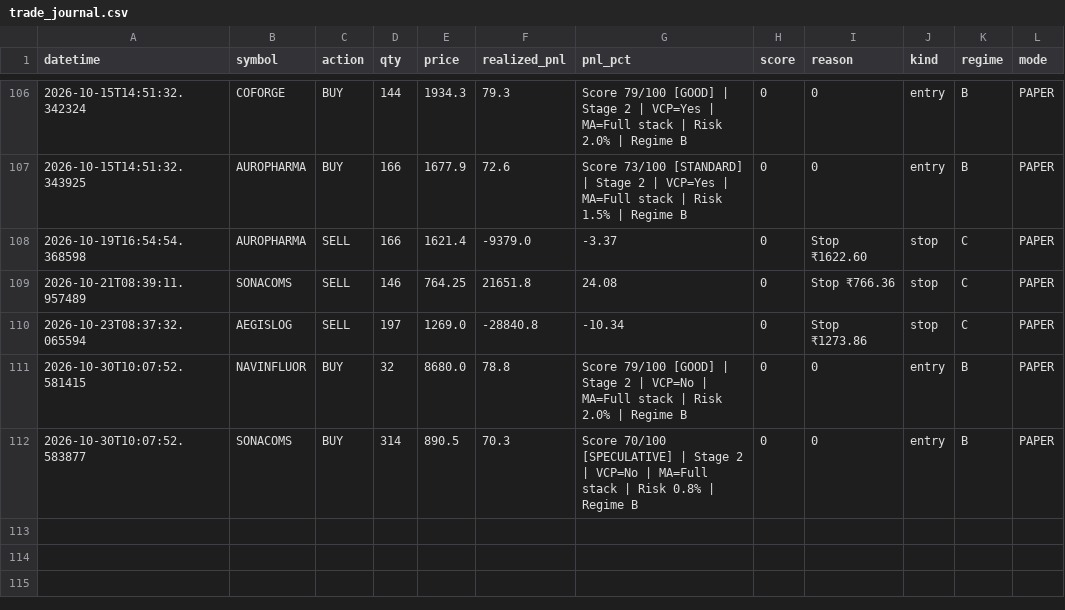
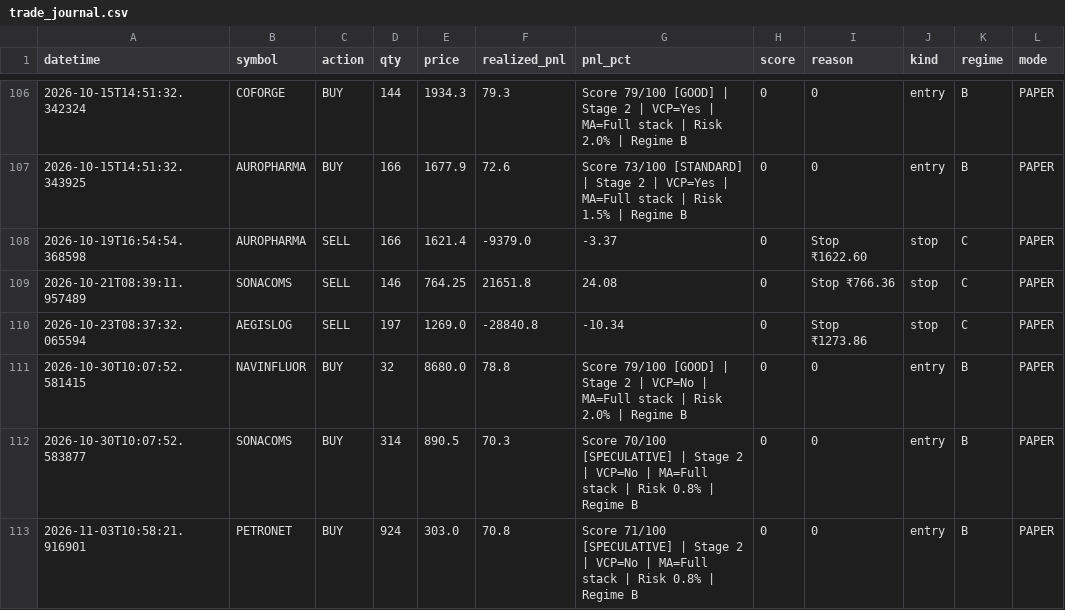
Before and after one commit to Pilluster/Paper-Trading, a CSV file: reports/trade_journal.csv, drawn as a sheet; only a part is shown, gaps mark what is left out; the diff names each change by its address in the sheet, - before the commit and + after, or states it on an @@ line.

```diff
--- a/reports/trade_journal.csv
+++ b/reports/trade_journal.csv
+row 113: 2026-11-03T10:58:21.916901 | PETRONET | BUY | 924 | 303.0 | 70.8 | Score 71/100 [SPECULATIVE] | Stage 2 | VCP=No | MA=Full stack | Risk 0.8% | Regime B | 0 | 0 | entry | B | PAPER
```
Also changed, not shown: 3 other files.
